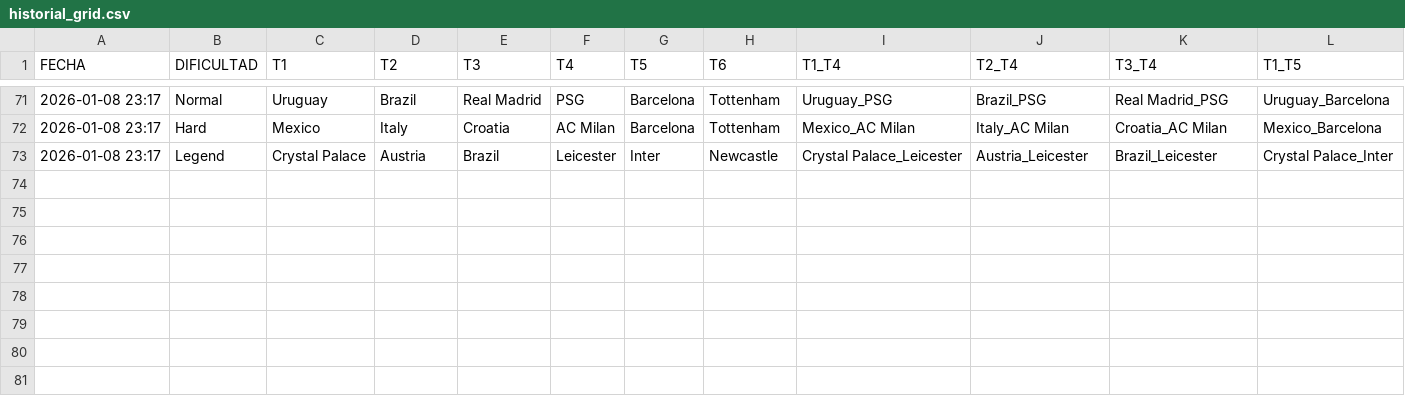
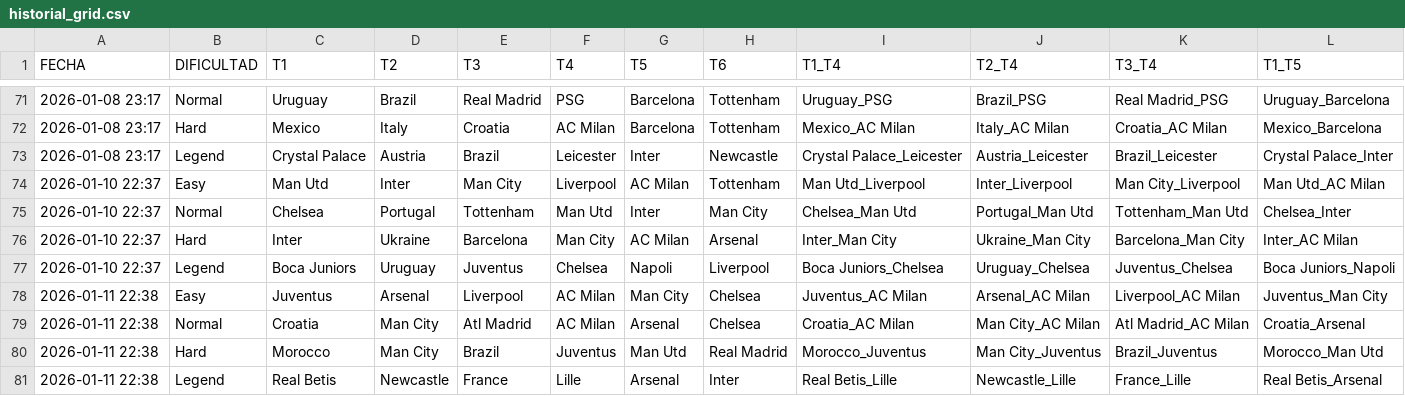
Before and after one commit to candelamtx32/scraping_futbol11, a CSV file: historial_grid.csv, drawn as a sheet; only a part is shown, gaps mark what is left out; rows hold the shown columns only; the diff names each change by its address in the sheet, - before the commit and + after, or states it on an @@ line.

```diff
--- a/historial_grid.csv
+++ b/historial_grid.csv
+row 74: 2026-01-10 22:37 | Easy | Man Utd | Inter | Man City | Liverpool | AC Milan | Tottenham | Man Utd_Liverpool | Inter_Liverpool | Man City_Liverpool | Man Utd_AC Milan
+row 75: 2026-01-10 22:37 | Normal | Chelsea | Portugal | Tottenham | Man Utd | Inter | Man City | Chelsea_Man Utd | Portugal_Man Utd | Tottenham_Man Utd | Chelsea_Inter
+row 76: 2026-01-10 22:37 | Hard | Inter | Ukraine | Barcelona | Man City | AC Milan | Arsenal | Inter_Man City | Ukraine_Man City | Barcelona_Man City | Inter_AC Milan
+row 77: 2026-01-10 22:37 | Legend | Boca Juniors | Uruguay | Juventus | Chelsea | Napoli | Liverpool | Boca Juniors_Chelsea | Uruguay_Chelsea | Juventus_Chelsea | Boca Juniors_Napoli
+row 78: 2026-01-11 22:38 | Easy | Juventus | Arsenal | Liverpool | AC Milan | Man City | Chelsea | Juventus_AC Milan | Arsenal_AC Milan | Liverpool_AC Milan | Juventus_Man City
+row 79: 2026-01-11 22:38 | Normal | Croatia | Man City | Atl Madrid | AC Milan | Arsenal | Chelsea | Croatia_AC Milan | Man City_AC Milan | Atl Madrid_AC Milan | Croatia_Arsenal
+row 80: 2026-01-11 22:38 | Hard | Morocco | Man City | Brazil | Juventus | Man Utd | Real Madrid | Morocco_Juventus | Man City_Juventus | Brazil_Juventus | Morocco_Man Utd
+row 81: 2026-01-11 22:38 | Legend | Real Betis | Newcastle | France | Lille | Arsenal | Inter | Real Betis_Lille | Newcastle_Lille | France_Lille | Real Betis_Arsenal
```
Also changed, not shown: historial_connections.csv, historial_dificil.csv, 3 other files.
